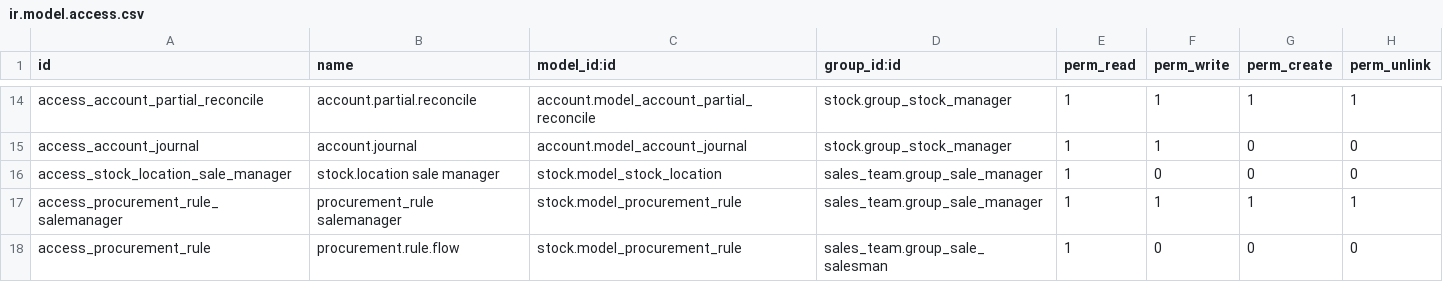
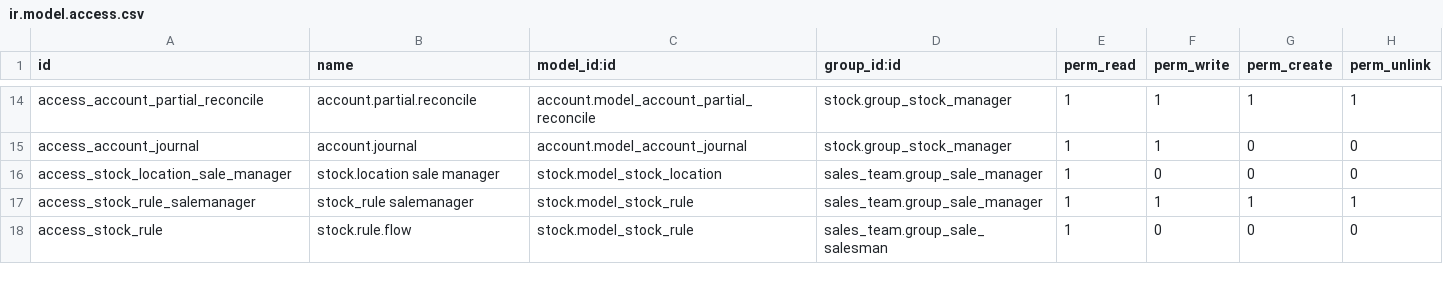
Before and after one commit to cogitoweb/OCB, a CSV file: addons/sale_stock/security/ir.model.access.csv, drawn as a sheet; only a part is shown, gaps mark what is left out.

```diff
--- a/addons/sale_stock/security/ir.model.access.csv
+++ b/addons/sale_stock/security/ir.model.access.csv
@@ -16,3 +16,3 @@ access_account_journal,account.journal,account.model_account_journal,stock.group
 access_stock_location_sale_manager,stock.location sale manager,stock.model_stock_location,sales_team.group_sale_manager,1,0,0,0
-access_procurement_rule_salemanager,procurement_rule salemanager,stock.model_procurement_rule,sales_team.group_sale_manager,1,1,1,1
-access_procurement_rule,procurement.rule.flow,stock.model_procurement_rule,sales_team.group_sale_salesman,1,0,0,0
+access_stock_rule_salemanager,stock_rule salemanager,stock.model_stock_rule,sales_team.group_sale_manager,1,1,1,1
+access_stock_rule,stock.rule.flow,stock.model_stock_rule,sales_team.group_sale_salesman,1,0,0,0
```
Also changed, not shown: addons/stock/security/ir.model.access.csv, 26 other files.
